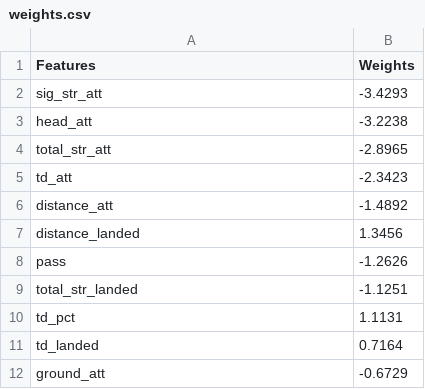
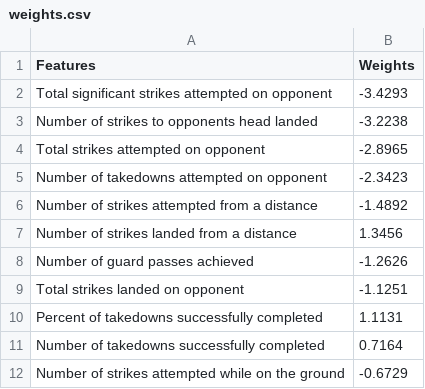
Before and after one commit to UBC-MDS/DSCI522_group315, a CSV file: analysis/weights.csv, drawn as a sheet.

```diff
--- a/analysis/weights.csv
+++ b/analysis/weights.csv
@@ -1,12 +1,12 @@
 Features,Weights
-sig_str_att,-3.4293
-head_att,-3.2238
-total_str_att,-2.8965
-td_att,-2.3423
-distance_att,-1.4892
-distance_landed,1.3456
-pass,-1.2626
-total_str_landed,-1.1251
-td_pct,1.1131
-td_landed,0.7164
-ground_att,-0.6729
+Total significant strikes attempted on opponent,-3.4293
+Number of strikes to opponents head landed,-3.2238
+Total strikes attempted on opponent,-2.8965
+Number of takedowns attempted on opponent,-2.3423
+Number of strikes attempted from a distance,-1.4892
+Number of strikes landed from a distance,1.3456
+Number of guard passes achieved,-1.2626
+Total strikes landed on opponent,-1.1251
+Percent of takedowns successfully completed,1.1131
+Number of takedowns successfully completed,0.7164
+Number of strikes attempted while on the ground,-0.6729
```
Also changed, not shown: 3 other files.
